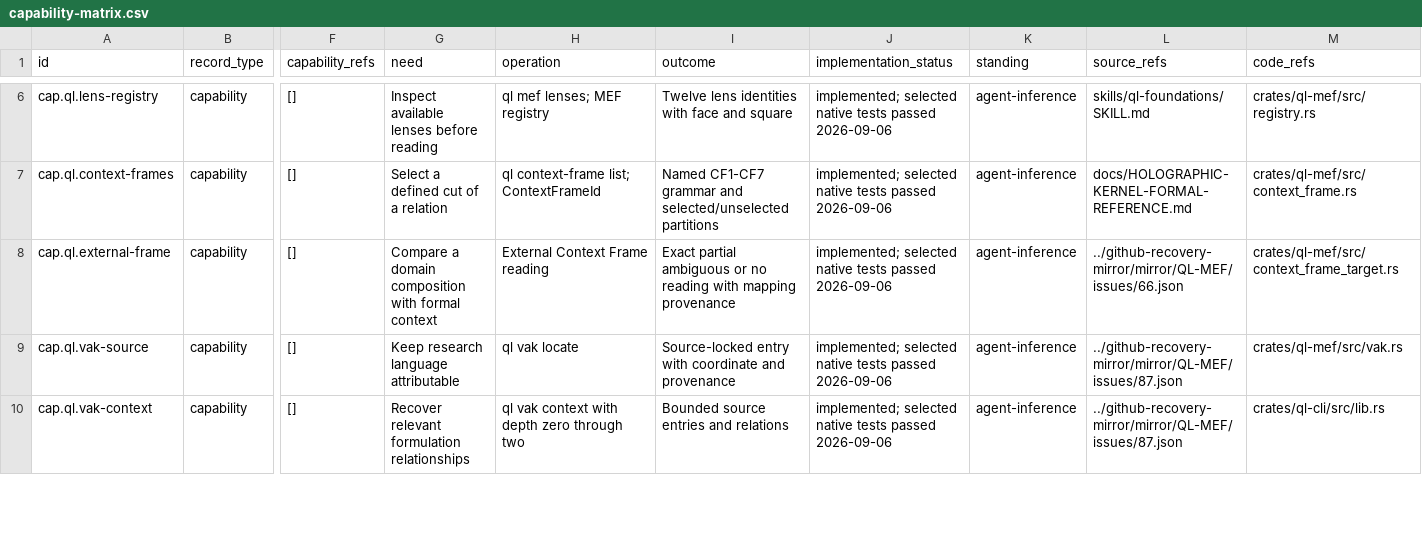
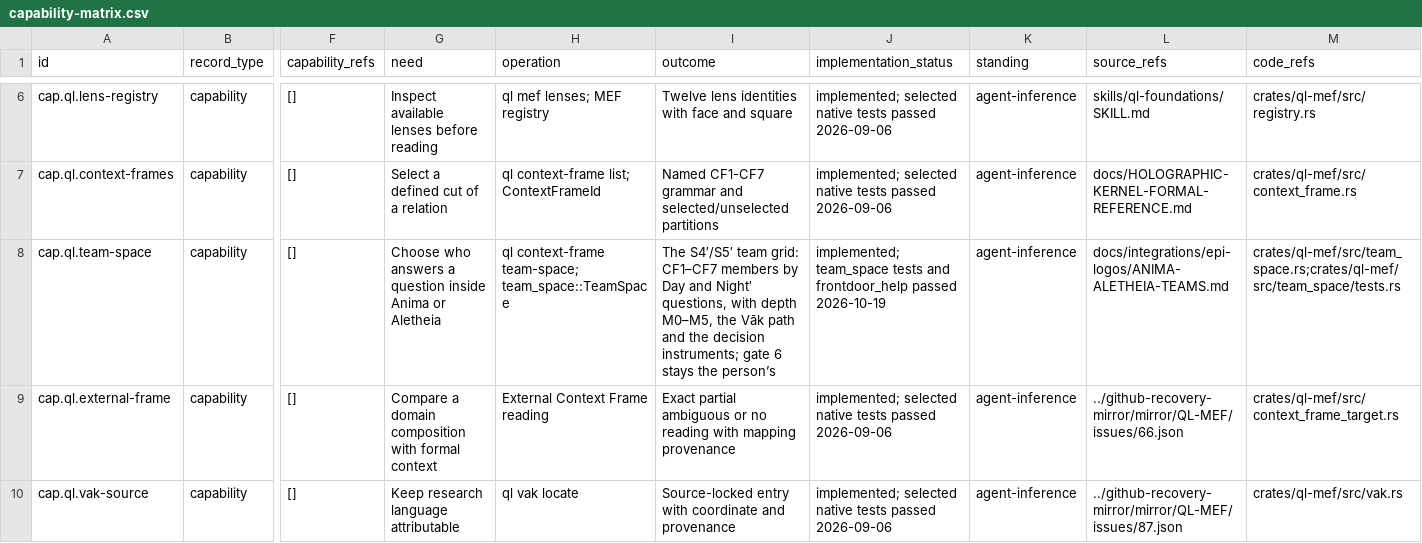
Before and after one commit to EpiLogos/QL-MEF, a CSV file: ProjectCentral/user/capability-matrix.csv, drawn as a sheet; only a part is shown, gaps mark what is left out; the shorter side is filled out with more unchanged rows; rows hold the shown columns only; the diff names each change by its address in the sheet, - before the commit and + after, or states it on an @@ line.

```diff
--- a/ProjectCentral/user/capability-matrix.csv
+++ b/ProjectCentral/user/capability-matrix.csv
+row 8: cap.ql.team-space | capability | [] | Choose who answers a question inside Anima or Aletheia | ql context-frame team-space; team_space::TeamSpace | The S4′/S5′ team grid: CF1–CF7 members by Day and Night′ questions, with depth M0–M5, the Vāk path and the decision instruments; gate 6 stays the person’s | implemented; team_space tests and frontdoor_help passed 2026-10-19 | agent-inference | docs/integrations/epi-logos/ANIMA-ALETHEIA-TEAMS.md | crates/ql-mef/src/team_space.rs;crates/ql-mef/src/team_space/tests.rs
```
Also changed, not shown: 2 other files.
